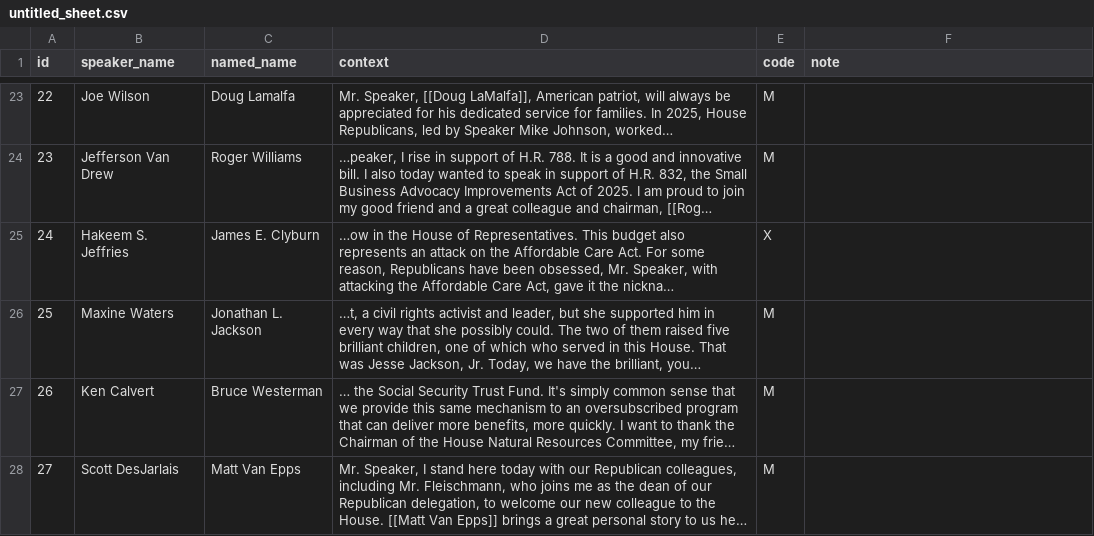
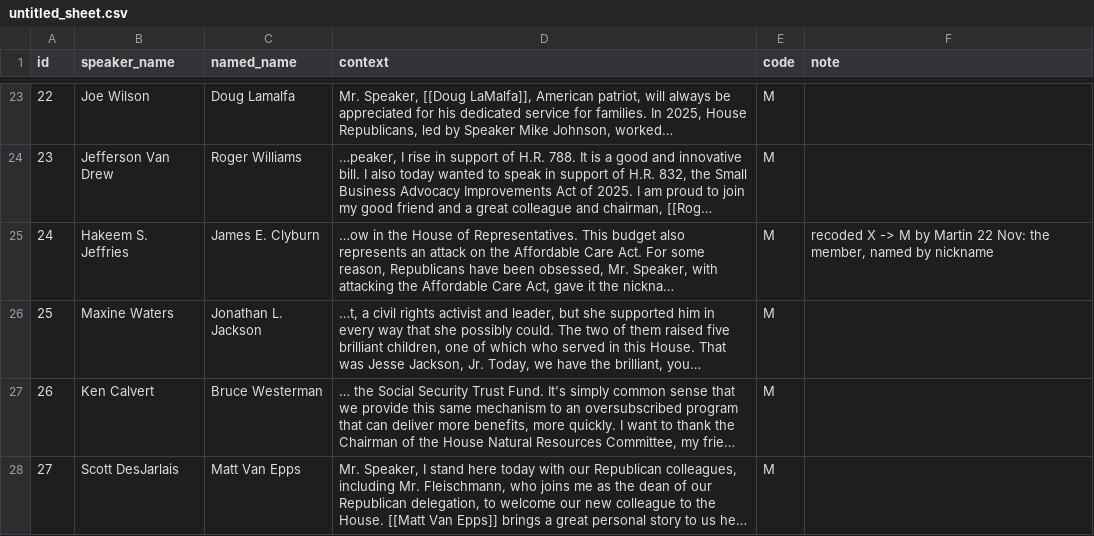
Before and after one commit to martinmoll/SocialGraphsAndInteractions, a CSV file: project/Martin/m1_checks_20nov/untitled_sheet.csv, drawn as a sheet; only a part is shown, gaps mark what is left out; long unchanged cells end in …; the diff names each change by its address in the sheet, - before the commit and + after, or states it on an @@ line.

```diff
--- a/project/Martin/m1_checks_20nov/untitled_sheet.csv
+++ b/project/Martin/m1_checks_20nov/untitled_sheet.csv
-E25 (code): X
+E25 (code): M
-F25 (note): (empty)
+F25 (note): recoded X -> M by Martin 22 Nov: the member, named by nickname
```
Also changed, not shown: project/Martin/m1_checks_20nov/list_sheet.csv, project/Martin/m1_checks_20nov/row_map.csv, 13 other files.
